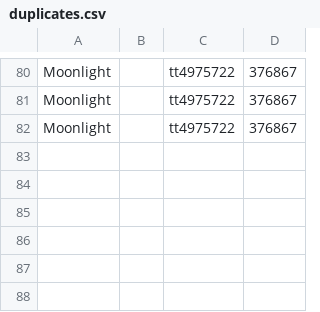
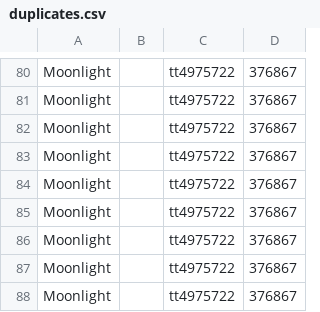
Before and after one commit to cmsjade5000/Vault966R2, a CSV file: reports/duplicates.csv, drawn as a sheet; only a part is shown, gaps mark what is left out.

```diff
--- a/reports/duplicates.csv
+++ b/reports/duplicates.csv
@@ -82 +82,7 @@ Moonlight,,tt4975722,376867
 Moonlight,,tt4975722,376867
+Moonlight,,tt4975722,376867
+Moonlight,,tt4975722,376867
+Moonlight,,tt4975722,376867
+Moonlight,,tt4975722,376867
+Moonlight,,tt4975722,376867
+Moonlight,,tt4975722,376867
```
Also changed, not shown: 39 other files.
